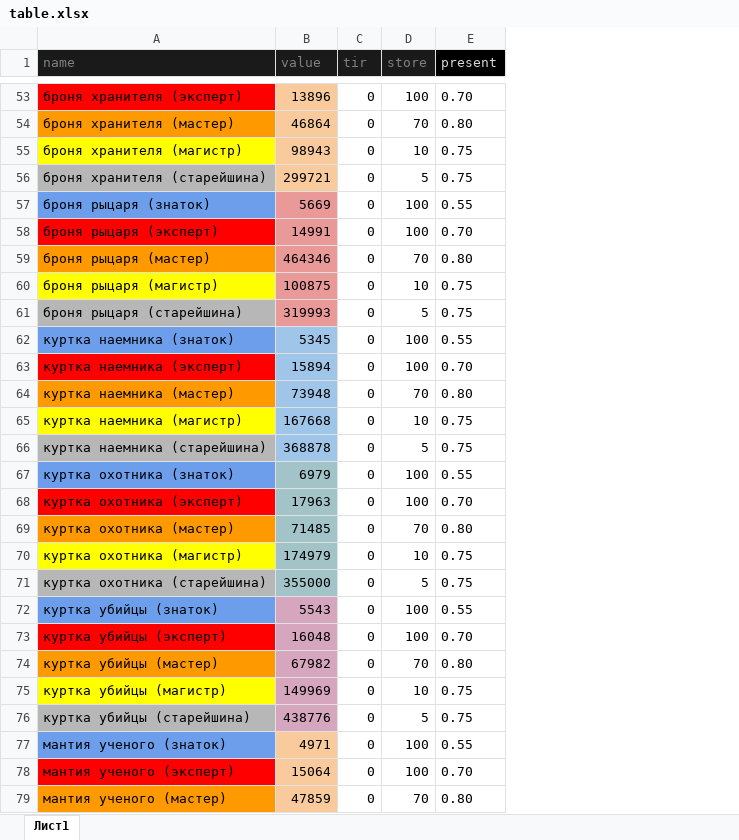
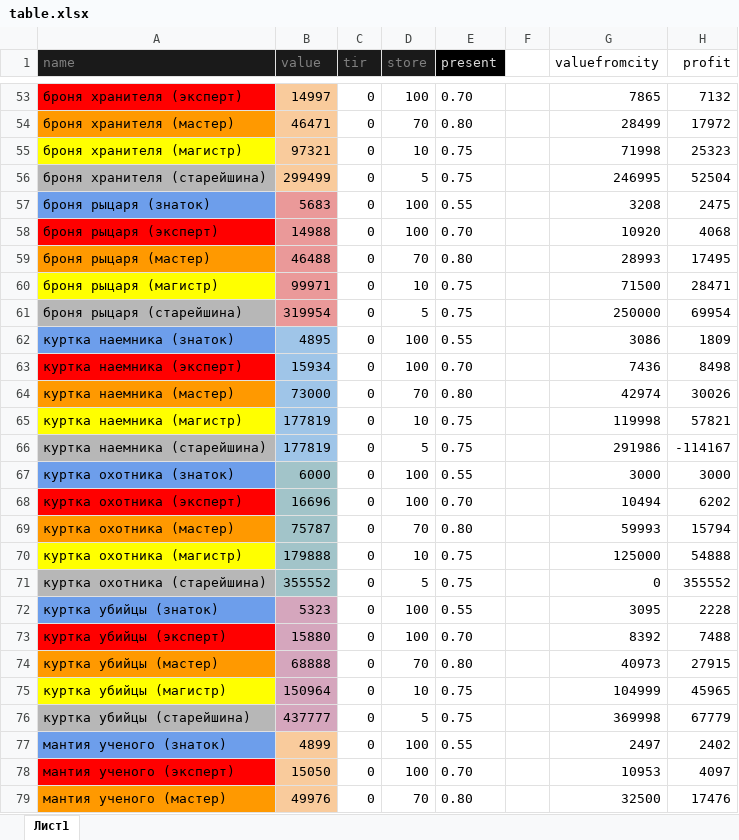
Before and after one commit to govnoboss/albion_market_main, an Excel workbook: table.xlsx, sheet Лист1, drawn as a sheet; only a part is shown, gaps mark what is left out; values as stored, in another font and other column widths than the file's, no borders; charts and pictures not drawn; the diff covers the shown part only; the diff names each change by its address in the sheet, - before the commit and + after, or states it on an @@ line.

```diff
--- a/table.xlsx (sheet Лист1)
+++ b/table.xlsx (sheet Лист1)
+column F, empty
+column G (valuefromcity), rows 53-79: 7865 | 28499 | 71998 | 246995 | 3208 | 10920 | 28993 | 71500 | 250000 | 3086 | 7436 | 42974 | 119998 | 291986 | 3000 | 10494 | 59993 | 125000 | 0 | 3095 | 8392 | 40973 | 104999 | 369998 | 2497 | 10953 | 32500
+column H (profit), rows 53-79: 7132 | 17972 | 25323 | 52504 | 2475 | 4068 | 17495 | 28471 | 69954 | 1809 | 8498 | 30026 | 57821 | -114167 | 3000 | 6202 | 15794 | 54888 | 355552 | 2228 | 7488 | 27915 | 45965 | 67779 | 2402 | 4097 | 17476
-B53 (value): 13896
+B53 (value): 14997
-B54 (value): 46864
+B54 (value): 46471
-B55 (value): 98943
+B55 (value): 97321
-B56 (value): 299721
+B56 (value): 299499
-B57 (value): 5669
+B57 (value): 5683
-B58 (value): 14991
+B58 (value): 14988
-B59 (value): 464346
+B59 (value): 46488
-B60 (value): 100875
+B60 (value): 99971
-B61 (value): 319993
+B61 (value): 319954
-B62 (value): 5345
+B62 (value): 4895
-B63 (value): 15894
+B63 (value): 15934
-B64 (value): 73948
+B64 (value): 73000
-B65 (value): 167668
+B65 (value): 177819
-B66 (value): 368878
+B66 (value): 177819
-B67 (value): 6979
+B67 (value): 6000
-B68 (value): 17963
+B68 (value): 16696
-B69 (value): 71485
+B69 (value): 75787
-B70 (value): 174979
+B70 (value): 179888
-B71 (value): 355000
+B71 (value): 355552
-B72 (value): 5543
+B72 (value): 5323
-B73 (value): 16048
+B73 (value): 15880
-B74 (value): 67982
+B74 (value): 68888
-B75 (value): 149969
+B75 (value): 150964
-B76 (value): 438776
+B76 (value): 437777
-B77 (value): 4971
+B77 (value): 4899
-B78 (value): 15064
+B78 (value): 15050
-B79 (value): 47859
+B79 (value): 49976
```
Also changed, not shown: 549 added rows, 5 removed rows, 429 edited cells and cell formats elsewhere in this sheet, charts or pictures, 9 other files.
